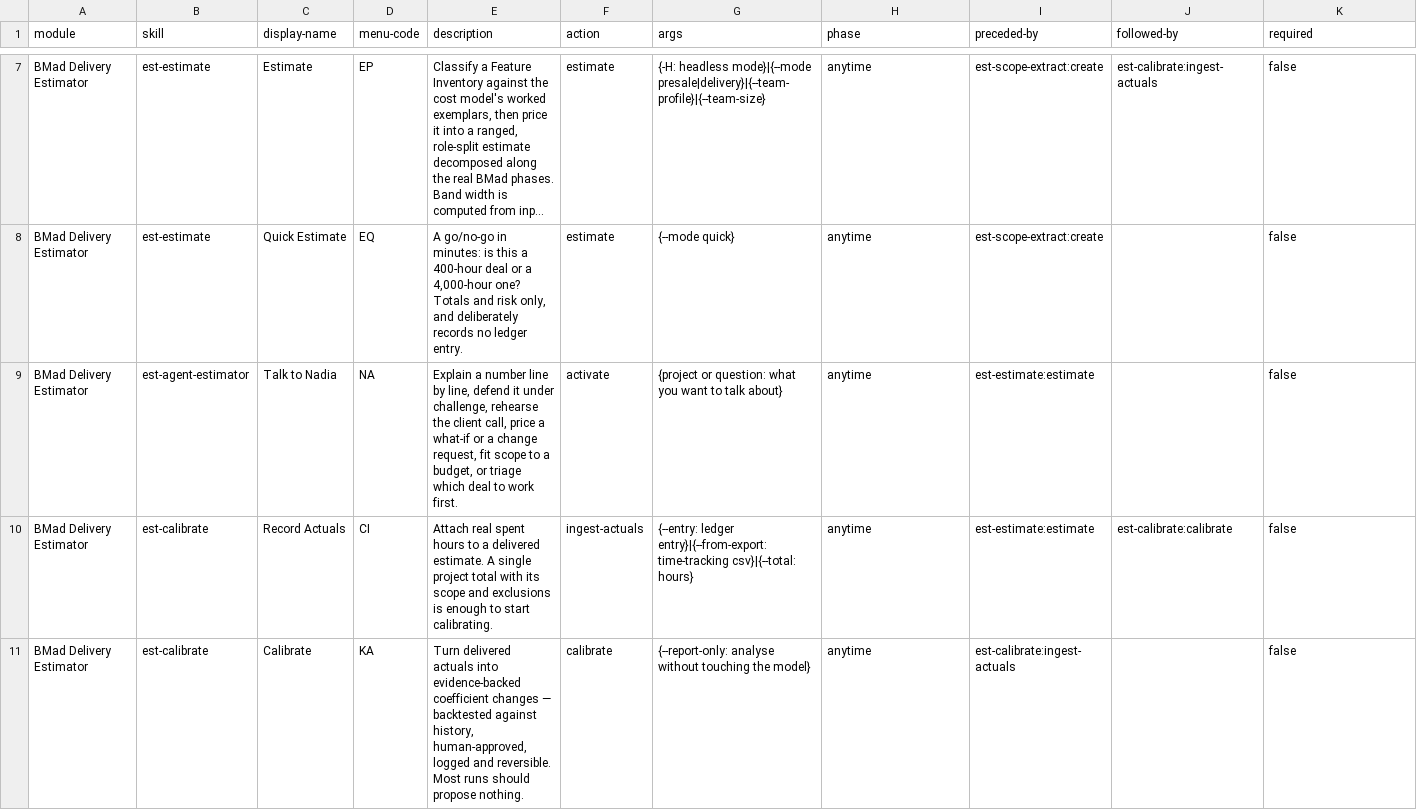
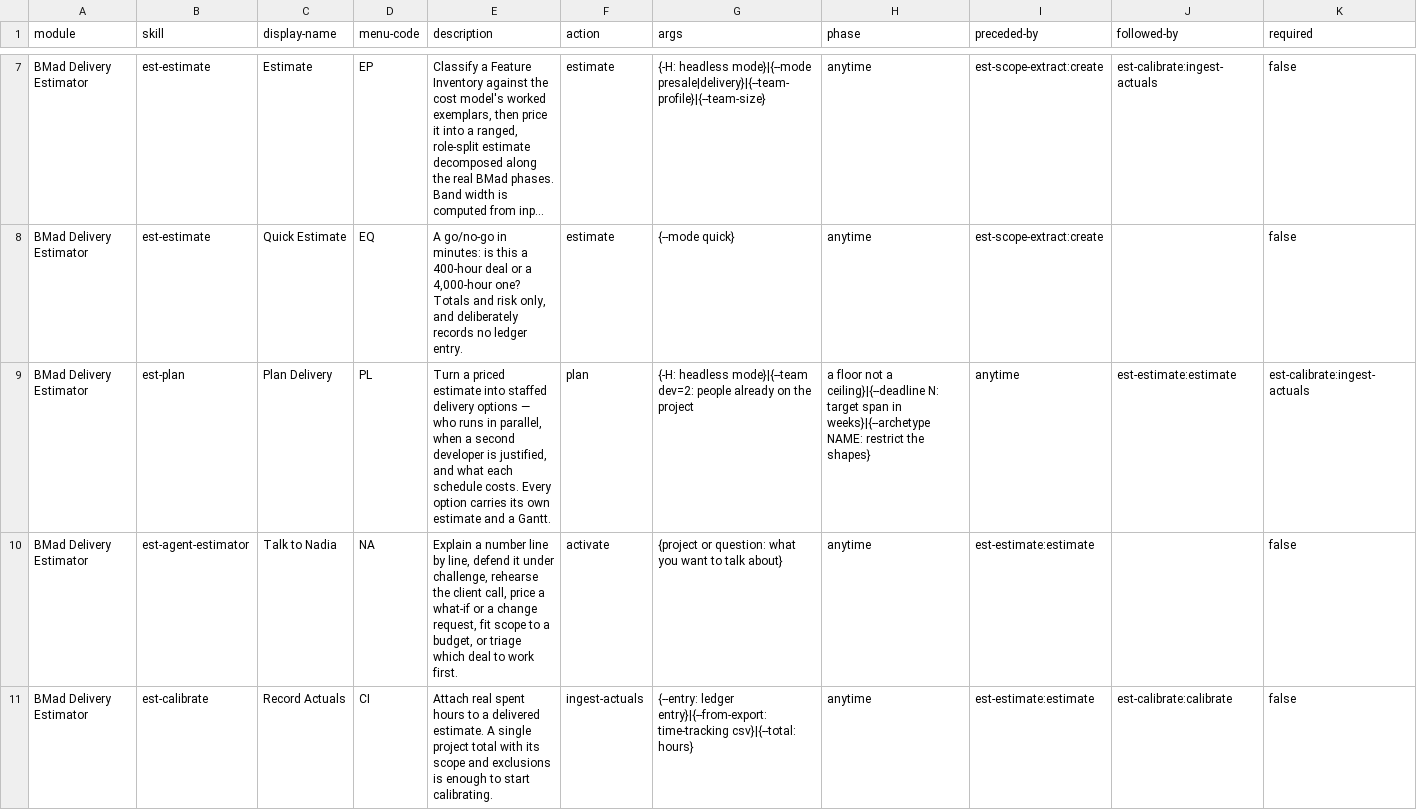
Before and after one commit to Relevant-S/bmad-est, a CSV file: skills/est-setup/assets/module-help.csv, drawn as a sheet; only a part is shown, gaps mark what is left out; the shorter side is filled out with more unchanged rows; long unchanged cells end in …; rows hold the shown columns only; the diff names each change by its address in the sheet, - before the commit and + after, or states it on an @@ line.

Commit message:
refactor estimation process to integrate a new planning skill that generates staffed delivery options from priced estimates, enhancing project management capabilities; update documentation to clarify the role of the new skill in the workflow and ensure consistency in output presentation

```diff
--- a/skills/est-setup/assets/module-help.csv
+++ b/skills/est-setup/assets/module-help.csv
+row 9: BMad Delivery Estimator | est-plan | Plan Delivery | PL | Turn a priced estimate into staffed delivery options — who runs in parallel, when a second developer is justified, and what each schedule costs. Every option carries its own estimate and a Gantt. | plan | {-H: headless mode}|{--team dev=2: people already on the project | a floor not a ceiling}|{--deadline N: target span in weeks}|{--archetype NAME: restrict the shapes} | anytime | est-estimate:estimate | est-calibrate:ingest-actuals
```
Also changed, not shown: 30 other files.
